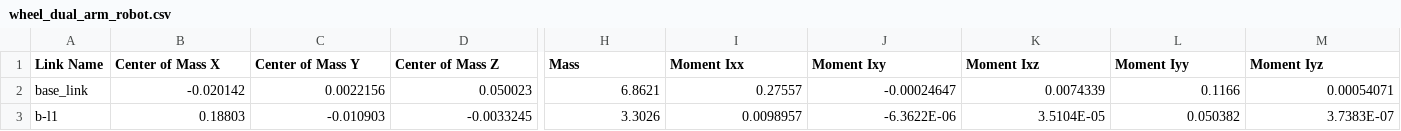
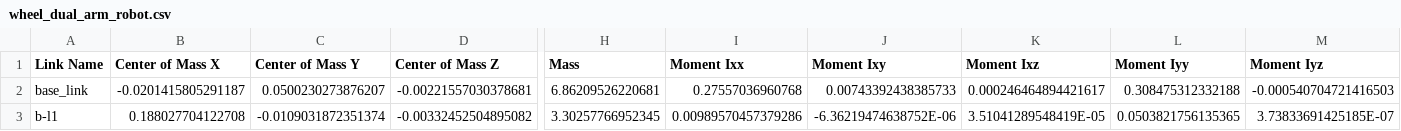
Before and after one commit to gagalo123/ws_jaka, a CSV file: src/wheel_dual_arm_robot/urdf/wheel_dual_arm_robot.csv, drawn as a sheet; only a part is shown, gaps mark what is left out; the diff covers the shown part only; the diff names each change by its address in the sheet, - before the commit and + after, or states it on an @@ line.

```diff
--- a/src/wheel_dual_arm_robot/urdf/wheel_dual_arm_robot.csv
+++ b/src/wheel_dual_arm_robot/urdf/wheel_dual_arm_robot.csv
-B2 (Center of Mass X): -0.020142
+B2 (Center of Mass X): -0.0201415805291187
-C2 (Center of Mass Y): 0.0022156
+C2 (Center of Mass Y): 0.0500230273876207
-D2 (Center of Mass Z): 0.050023
+D2 (Center of Mass Z): -0.00221557030378681
-H2 (Mass): 6.8621
+H2 (Mass): 6.86209526220681
-I2 (Moment Ixx): 0.27557
+I2 (Moment Ixx): 0.27557036960768
-J2 (Moment Ixy): -0.00024647
+J2 (Moment Ixy): 0.00743392438385733
-K2 (Moment Ixz): 0.0074339
+K2 (Moment Ixz): 0.000246464894421617
-L2 (Moment Iyy): 0.1166
+L2 (Moment Iyy): 0.308475312332188
-M2 (Moment Iyz): 0.00054071
+M2 (Moment Iyz): -0.000540704721416503
-B3 (Center of Mass X): 0.18803
+B3 (Center of Mass X): 0.188027704122708
-C3 (Center of Mass Y): -0.010903
+C3 (Center of Mass Y): -0.0109031872351374
-D3 (Center of Mass Z): -0.0033245
+D3 (Center of Mass Z): -0.00332452504895082
-H3 (Mass): 3.3026
+H3 (Mass): 3.30257766952345
-I3 (Moment Ixx): 0.0098957
+I3 (Moment Ixx): 0.00989570457379286
-J3 (Moment Ixy): -6.3622E-06
+J3 (Moment Ixy): -6.36219474638752E-06
-K3 (Moment Ixz): 3.5104E-05
+K3 (Moment Ixz): 3.51041289548419E-05
-L3 (Moment Iyy): 0.050382
+L3 (Moment Iyy): 0.0503821756135365
-M3 (Moment Iyz): 3.7383E-07
+M3 (Moment Iyz): 3.73833691425185E-07
```
Also changed, not shown: 49 edited cells elsewhere in this file, 7 other files.
